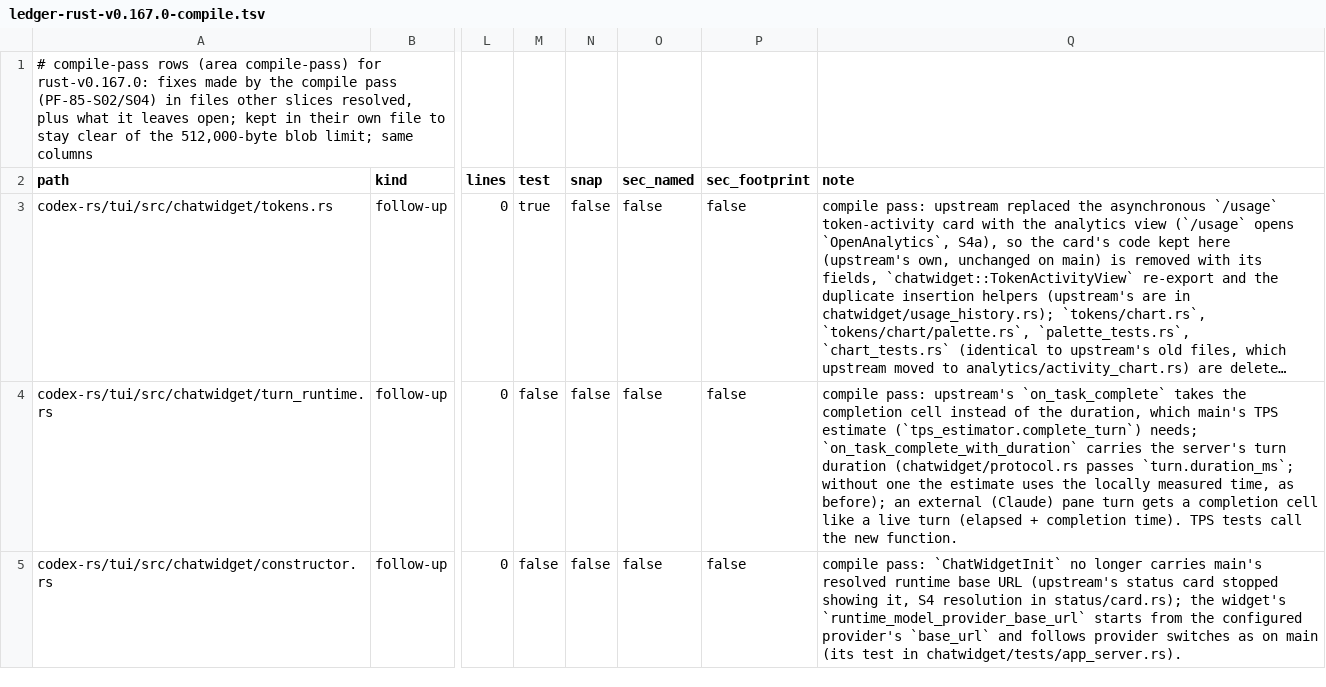
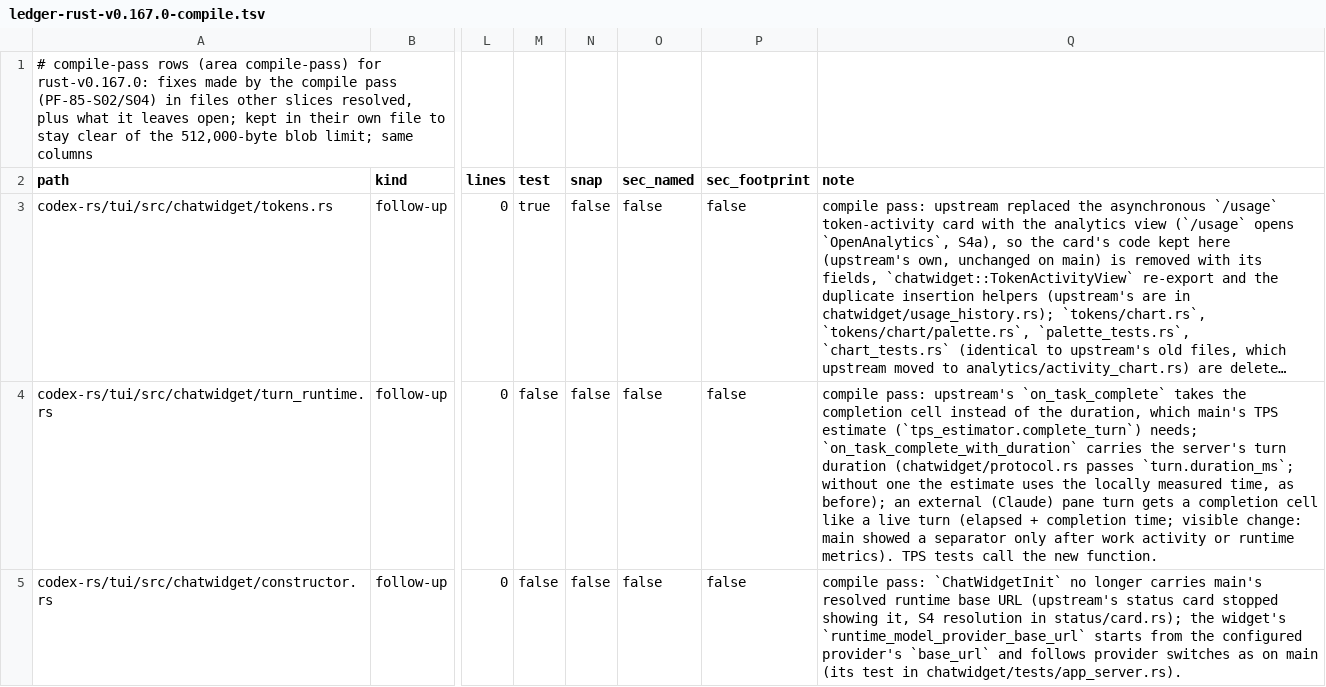
Before and after one commit to CorbanuCore/CorbanuTerminal, a TSV file: docs/management/upstreamSync/ledger-rust-v0.167.0-compile.tsv, drawn as a sheet; only a part is shown, gaps mark what is left out; long unchanged cells end in …; the diff covers the shown part only; the diff names each change by its address in the sheet, - before the commit and + after, or states it on an @@ line.

Commit message:
Sync compile 5a review r1: main's clipboard routing for vault/Task Node copies; with_models; resume test per field; expect(too_many_arguments); #2308

```diff
--- a/docs/management/upstreamSync/ledger-rust-v0.167.0-compile.tsv
+++ b/docs/management/upstreamSync/ledger-rust-v0.167.0-compile.tsv
-Q4 (note): …+ completion time). TPS tests…
+Q4 (note): …+ completion time; visible change: main showed a separator only after work activity or runtime metrics). TPS tests…
```
Also changed, not shown: 4 edited cells elsewhere in this file, 9 other files.
